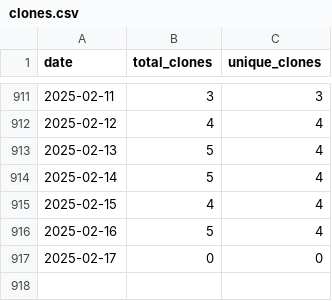
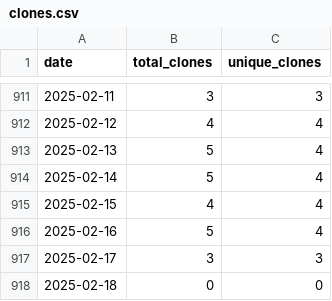
Before and after one commit to wumphlett/COMP-5630, a CSV file: .traffic/clones.csv, drawn as a sheet; only a part is shown, gaps mark what is left out.

Commit message:
Updating repository traffic

```diff
--- a/.traffic/clones.csv
+++ b/.traffic/clones.csv
@@ -916,2 +916,3 @@ date,total_clones,unique_clones
 2025-02-16,5,4
-2025-02-17,0,0
+2025-02-17,3,3
+2025-02-18,0,0
```
Also changed, not shown: .traffic/views.csv, 3 other files.
